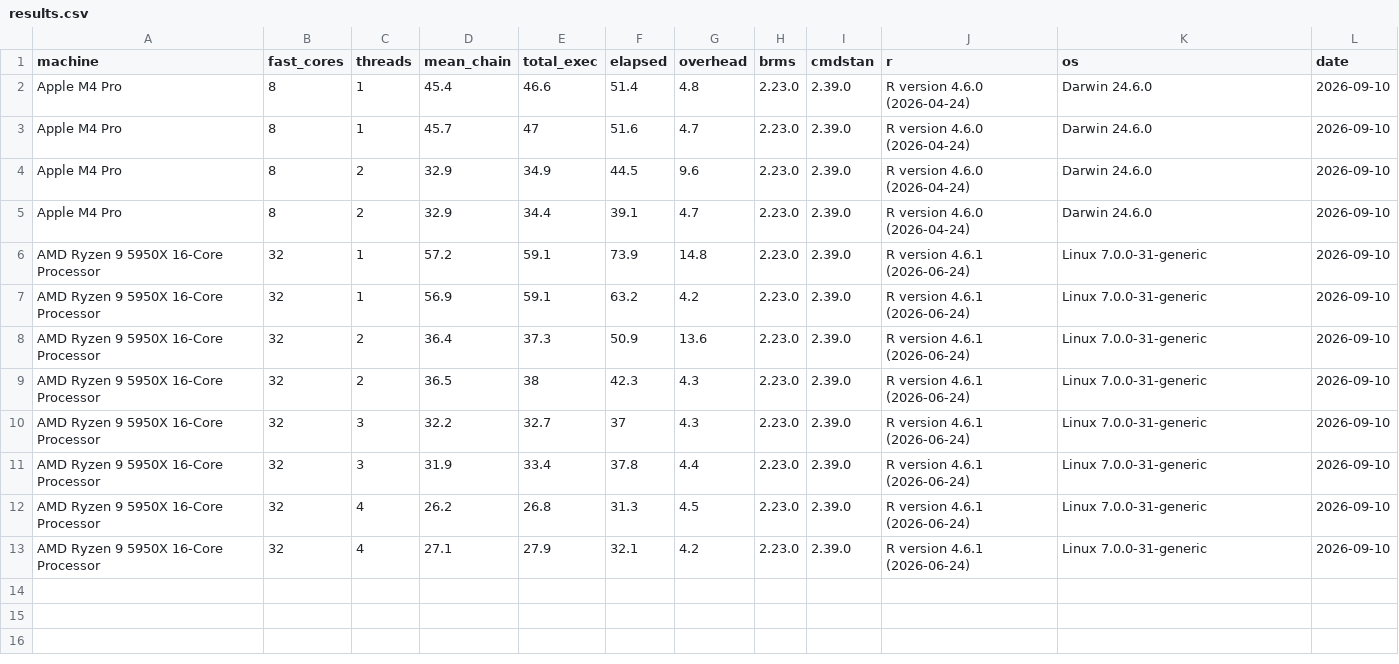
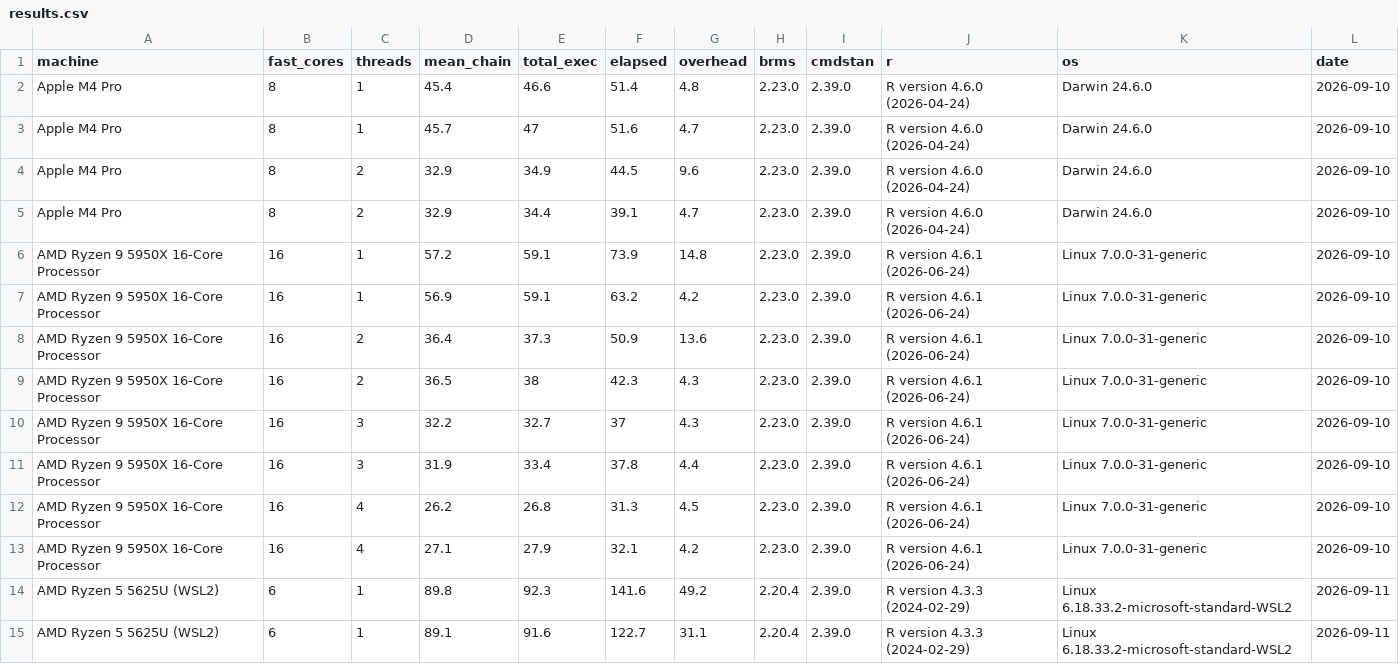
Before and after one commit to GGLuca/brms-cpu-benchmark, a CSV file: results.csv, drawn as a sheet.

Commit message:
Update results.csv

```diff
--- a/results.csv
+++ b/results.csv
@@ -5,9 +5,11 @@ Apple M4 Pro,8,2,32.9,34.9,44.5,9.6,2.23.0,2.39.0,R version 4.6.0 (2026-04-24),D
 Apple M4 Pro,8,2,32.9,34.4,39.1,4.7,2.23.0,2.39.0,R version 4.6.0 (2026-04-24),Darwin 24.6.0,2026-09-10
-AMD Ryzen 9 5950X 16-Core Processor,32,1,57.2,59.1,73.9,14.8,2.23.0,2.39.0,R version 4.6.1 (2026-06-24),Linux 7.0.0-31-generic,2026-09-10
-AMD Ryzen 9 5950X 16-Core Processor,32,1,56.9,59.1,63.2,4.2,2.23.0,2.39.0,R version 4.6.1 (2026-06-24),Linux 7.0.0-31-generic,2026-09-10
-AMD Ryzen 9 5950X 16-Core Processor,32,2,36.4,37.3,50.9,13.6,2.23.0,2.39.0,R version 4.6.1 (2026-06-24),Linux 7.0.0-31-generic,2026-09-10
-AMD Ryzen 9 5950X 16-Core Processor,32,2,36.5,38,42.3,4.3,2.23.0,2.39.0,R version 4.6.1 (2026-06-24),Linux 7.0.0-31-generic,2026-09-10
-AMD Ryzen 9 5950X 16-Core Processor,32,3,32.2,32.7,37,4.3,2.23.0,2.39.0,R version 4.6.1 (2026-06-24),Linux 7.0.0-31-generic,2026-09-10
-AMD Ryzen 9 5950X 16-Core Processor,32,3,31.9,33.4,37.8,4.4,2.23.0,2.39.0,R version 4.6.1 (2026-06-24),Linux 7.0.0-31-generic,2026-09-10
-AMD Ryzen 9 5950X 16-Core Processor,32,4,26.2,26.8,31.3,4.5,2.23.0,2.39.0,R version 4.6.1 (2026-06-24),Linux 7.0.0-31-generic,2026-09-10
-AMD Ryzen 9 5950X 16-Core Processor,32,4,27.1,27.9,32.1,4.2,2.23.0,2.39.0,R version 4.6.1 (2026-06-24),Linux 7.0.0-31-generic,2026-09-10
+AMD Ryzen 9 5950X 16-Core Processor,16,1,57.2,59.1,73.9,14.8,2.23.0,2.39.0,R version 4.6.1 (2026-06-24),Linux 7.0.0-31-generic,2026-09-10
+AMD Ryzen 9 5950X 16-Core Processor,16,1,56.9,59.1,63.2,4.2,2.23.0,2.39.0,R version 4.6.1 (2026-06-24),Linux 7.0.0-31-generic,2026-09-10
+AMD Ryzen 9 5950X 16-Core Processor,16,2,36.4,37.3,50.9,13.6,2.23.0,2.39.0,R version 4.6.1 (2026-06-24),Linux 7.0.0-31-generic,2026-09-10
+AMD Ryzen 9 5950X 16-Core Processor,16,2,36.5,38,42.3,4.3,2.23.0,2.39.0,R version 4.6.1 (2026-06-24),Linux 7.0.0-31-generic,2026-09-10
+AMD Ryzen 9 5950X 16-Core Processor,16,3,32.2,32.7,37,4.3,2.23.0,2.39.0,R version 4.6.1 (2026-06-24),Linux 7.0.0-31-generic,2026-09-10
+AMD Ryzen 9 5950X 16-Core Processor,16,3,31.9,33.4,37.8,4.4,2.23.0,2.39.0,R version 4.6.1 (2026-06-24),Linux 7.0.0-31-generic,2026-09-10
+AMD Ryzen 9 5950X 16-Core Processor,16,4,26.2,26.8,31.3,4.5,2.23.0,2.39.0,R version 4.6.1 (2026-06-24),Linux 7.0.0-31-generic,2026-09-10
+AMD Ryzen 9 5950X 16-Core Processor,16,4,27.1,27.9,32.1,4.2,2.23.0,2.39.0,R version 4.6.1 (2026-06-24),Linux 7.0.0-31-generic,2026-09-10
+AMD Ryzen 5 5625U (WSL2),6,1,89.8,92.3,141.6,49.2,2.20.4,2.39.0,R version 4.3.3 (2024-02-29),Linux 6.18.33.2-microsoft-standard-WSL2,2026-09-11
+AMD Ryzen 5 5625U (WSL2),6,1,89.1,91.6,122.7,31.1,2.20.4,2.39.0,R version 4.3.3 (2024-02-29),Linux 6.18.33.2-microsoft-standard-WSL2,2026-09-11
```
